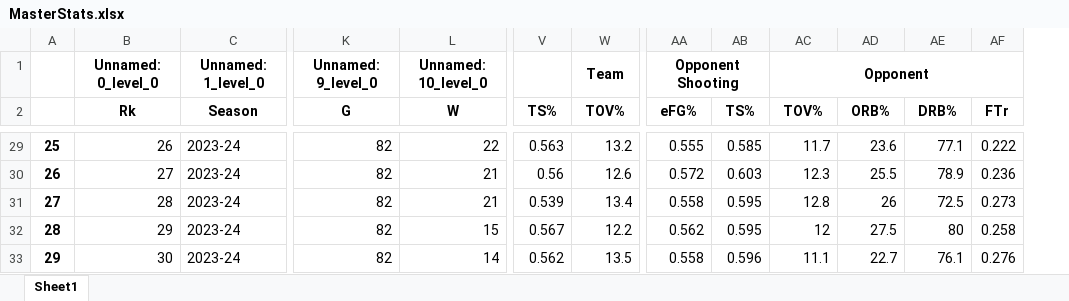
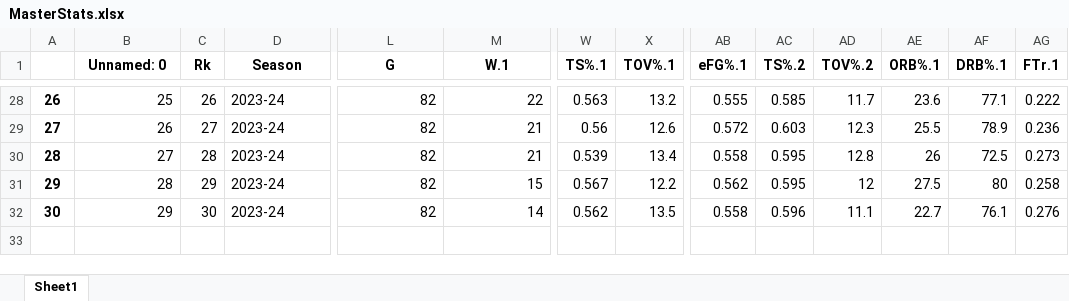
Before and after one commit to tobyhoffman/SCQ-Betting, an Excel workbook: MasterStats.xlsx, sheet Sheet1, drawn as a sheet; only a part is shown, gaps mark what is left out; values as stored, in another font and other column widths than the file's, no borders; removed rows and columns are numbered as before the commit, all else as after; rows hold the shown columns only; the diff covers the shown part only; the diff names each change by its address in the sheet, - before the commit and + after, or states it on an @@ line.

Commit message:
6 stat functions
project function with two teams

in main:
print test two teams with project

```diff
--- a/MasterStats.xlsx (sheet Sheet1)
+++ b/MasterStats.xlsx (sheet Sheet1)
+column C (Rk), rows 28-32: 26 | 27 | 28 | 29 | 30
-row 1:  | Unnamed: 0_level_0 | Unnamed: 1_level_0 | Unnamed: 9_level_0 | Unnamed: 10_level_0 |  | Team | Opponent Shooting |  | Opponent
-B1: Rk
+B1: Unnamed: 0
-M1: W
+M1: W.1
-W1: TS%
+W1: TS%.1
-X1: TOV%
+X1: TOV%.1
-AB1: eFG%
+AB1: eFG%.1
-AC1: TS%
+AC1: TS%.2
-AD1: TOV%
+AD1: TOV%.2
-AE1: ORB%
+AE1: ORB%.1
-AF1: DRB%
+AF1: DRB%.1
-AG1: FTr
+AG1: FTr.1
@@ column A renumbered from row 2 down @@
-B28 (Unnamed: 0): 26
+B28 (Unnamed: 0): 25
-B29 (Unnamed: 0): 27
+B29 (Unnamed: 0): 26
-B30 (Unnamed: 0): 28
+B30 (Unnamed: 0): 27
-B31 (Unnamed: 0): 29
+B31 (Unnamed: 0): 28
-B32 (Unnamed: 0): 30
+B32 (Unnamed: 0): 29
```
Also changed, not shown: 25 edited cells elsewhere in this sheet, 2 other files.
